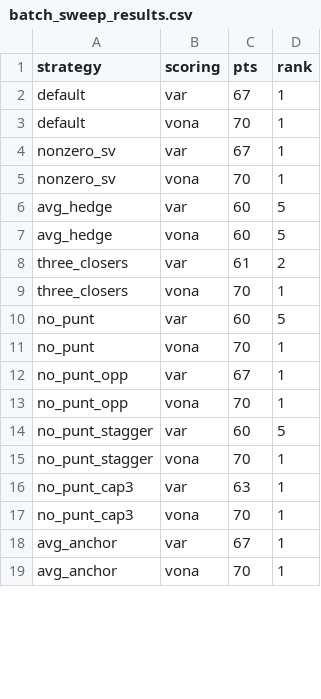
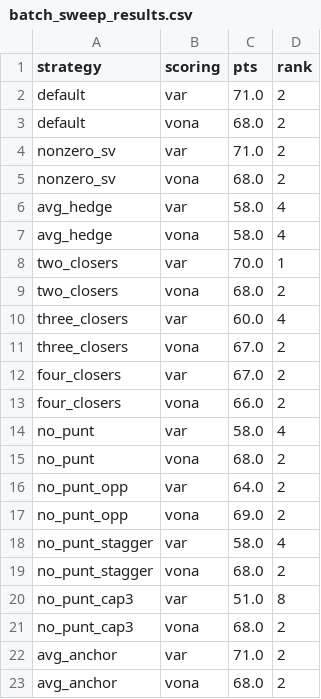
Before and after one commit to alhart2015/FantasyBaseball, a CSV file: data/batch_sweep_results.csv, drawn as a sheet; only a part is shown; the diff covers the shown part only.

```diff
--- a/data/batch_sweep_results.csv
+++ b/data/batch_sweep_results.csv
@@ -1,19 +1,23 @@
 strategy,scoring,pts,rank
-default,var,67,1
-default,vona,70,1
-nonzero_sv,var,67,1
-nonzero_sv,vona,70,1
-avg_hedge,var,60,5
-avg_hedge,vona,60,5
-three_closers,var,61,2
-three_closers,vona,70,1
-no_punt,var,60,5
-no_punt,vona,70,1
-no_punt_opp,var,67,1
-no_punt_opp,vona,70,1
-no_punt_stagger,var,60,5
-no_punt_stagger,vona,70,1
-no_punt_cap3,var,63,1
-no_punt_cap3,vona,70,1
-avg_anchor,var,67,1
-avg_anchor,vona,70,1
+default,var,71.0,2
+default,vona,68.0,2
+nonzero_sv,var,71.0,2
+nonzero_sv,vona,68.0,2
+avg_hedge,var,58.0,4
+avg_hedge,vona,58.0,4
+two_closers,var,70.0,1
+two_closers,vona,68.0,2
+three_closers,var,60.0,4
+three_closers,vona,67.0,2
+four_closers,var,67.0,2
+four_closers,vona,66.0,2
+no_punt,var,58.0,4
+no_punt,vona,68.0,2
+no_punt_opp,var,64.0,2
+no_punt_opp,vona,69.0,2
+no_punt_stagger,var,58.0,4
+no_punt_stagger,vona,68.0,2
+no_punt_cap3,var,51.0,8
+no_punt_cap3,vona,68.0,2
+avg_anchor,var,71.0,2
+avg_anchor,vona,68.0,2
```
Also changed, not shown: 12 edited cells elsewhere in this file, 14 other files.
